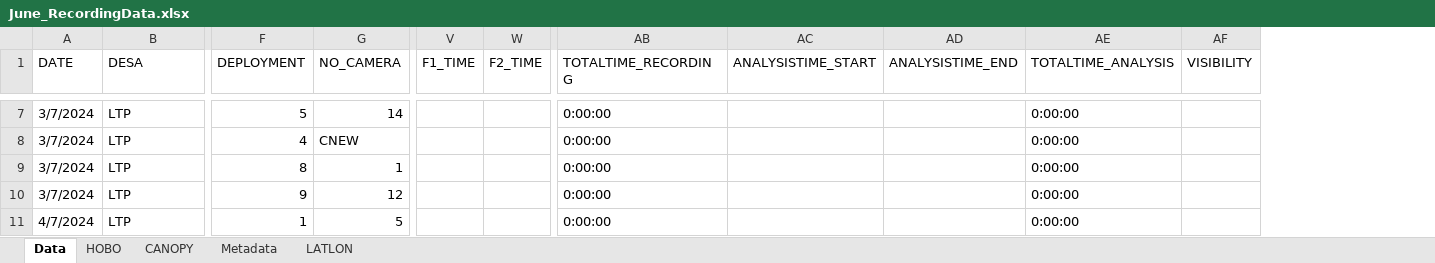
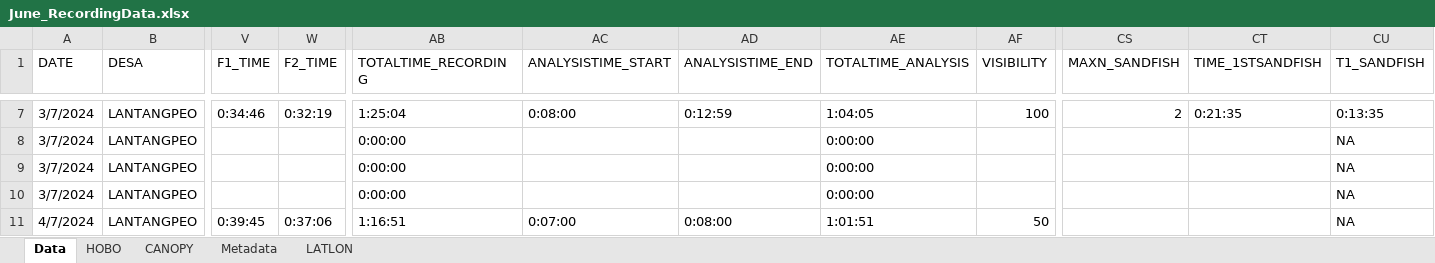
Before and after one commit to swulfing/TanakekeProject, an Excel workbook: URUVS/Datasheets/URUV/06.2024/June_RecordingData.xlsx, sheet Data, drawn as a sheet; only a part is shown, gaps mark what is left out; values as stored, in another font and other column widths than the file's, no cell formats; removed rows and columns are numbered as before the commit, all else as after; the diff covers the shown part only; the diff names each change by its address in the sheet, - before the commit and + after, or states it on an @@ line.

```diff
--- a/URUVS/Datasheets/URUV/06.2024/June_RecordingData.xlsx (sheet Data)
+++ b/URUVS/Datasheets/URUV/06.2024/June_RecordingData.xlsx (sheet Data)
@@ column F (DEPLOYMENT) hidden, rows 7-11: 5 | 4 | 8 | 9 | 1 @@
@@ column G (NO_CAMERA) hidden, rows 7-11: 14 | CNEW | 1 | 12 | 5 @@
+column CS (MAXN_SANDFISH), row 7: 2
+column CT (TIME_1STSANDFISH), row 7: 0:21:35
+column CU (T1_SANDFISH), rows 7-11: 0:13:35 | NA | NA | NA | NA
-B7:B11 (DESA): LTP
+B7:B11 (DESA): LANTANGPEO
-V7 (F1_TIME): (empty)
+V7 (F1_TIME): 0:34:46
-W7 (F2_TIME): (empty)
+W7 (F2_TIME): 0:32:19
-AB7 (TOTALTIME_RECORDING): 0:00:00
+AB7 (TOTALTIME_RECORDING): 1:25:04
-AC7 (ANALYSISTIME_START): (empty)
+AC7 (ANALYSISTIME_START): 0:08:00
-AD7 (ANALYSISTIME_END): (empty)
+AD7 (ANALYSISTIME_END): 0:12:59
-AE7 (TOTALTIME_ANALYSIS): 0:00:00
+AE7 (TOTALTIME_ANALYSIS): 1:04:05
-AF7 (VISIBILITY): (empty)
+AF7 (VISIBILITY): 100
-V11 (F1_TIME): (empty)
+V11 (F1_TIME): 0:39:45
-W11 (F2_TIME): (empty)
+W11 (F2_TIME): 0:37:06
-AB11 (TOTALTIME_RECORDING): 0:00:00
+AB11 (TOTALTIME_RECORDING): 1:16:51
-AC11 (ANALYSISTIME_START): (empty)
+AC11 (ANALYSISTIME_START): 0:07:00
-AD11 (ANALYSISTIME_END): (empty)
+AD11 (ANALYSISTIME_END): 0:08:00
-AE11 (TOTALTIME_ANALYSIS): 0:00:00
+AE11 (TOTALTIME_ANALYSIS): 1:01:51
-AF11 (VISIBILITY): (empty)
+AF11 (VISIBILITY): 50
```
Also changed, not shown: 307 edited cells elsewhere in this sheet, cell formats, formulas that keep their value, 5 other files.
